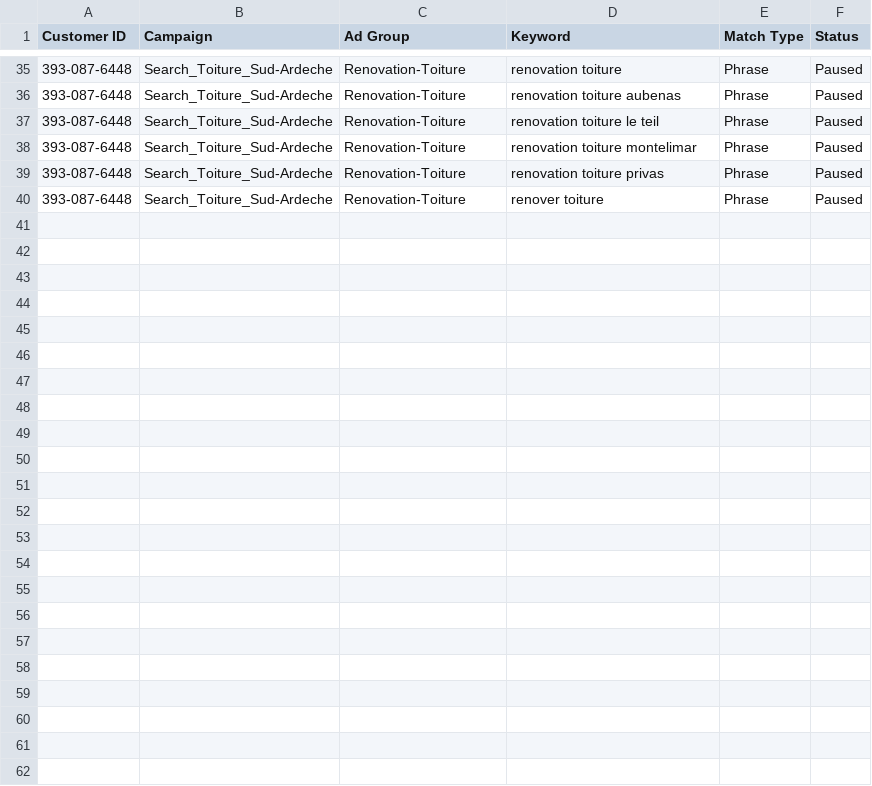
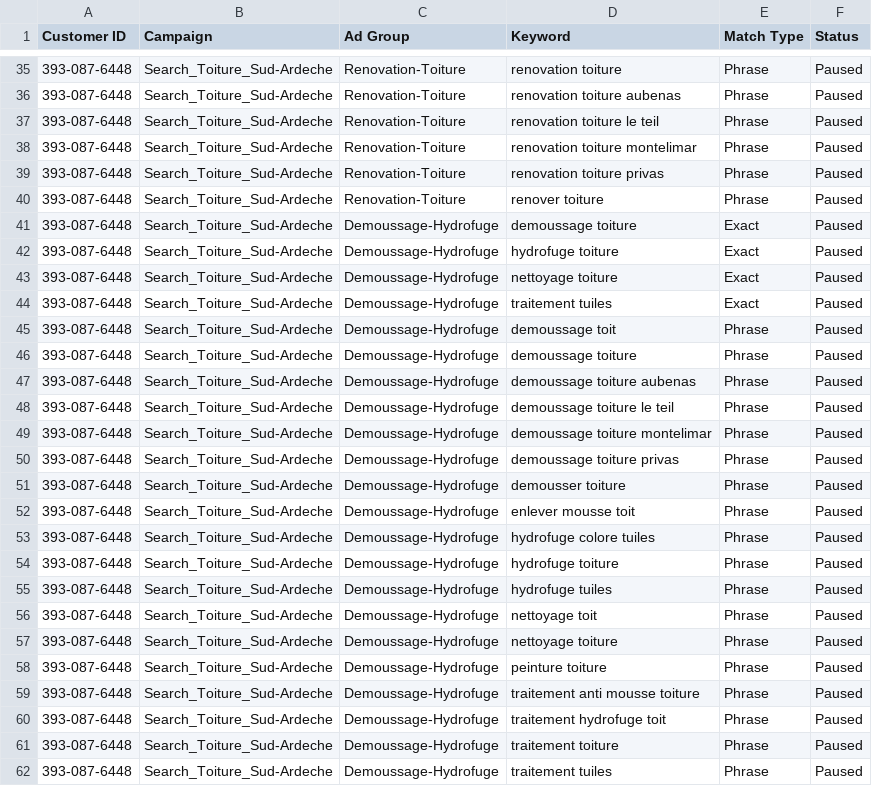
Before and after one commit to netfox-agency/debordrenovation, a CSV file: ads-import/DEBORD-06-phase2-en-attente.csv, drawn as a sheet; only a part is shown, gaps mark what is left out.

```diff
--- a/ads-import/DEBORD-06-phase2-en-attente.csv
+++ b/ads-import/DEBORD-06-phase2-en-attente.csv
@@ -40 +40,23 @@
 393-087-6448,Search_Toiture_Sud-Ardeche,Renovation-Toiture,renover toiture,Phrase,Paused
+393-087-6448,Search_Toiture_Sud-Ardeche,Demoussage-Hydrofuge,demoussage toiture,Exact,Paused
+393-087-6448,Search_Toiture_Sud-Ardeche,Demoussage-Hydrofuge,hydrofuge toiture,Exact,Paused
+393-087-6448,Search_Toiture_Sud-Ardeche,Demoussage-Hydrofuge,nettoyage toiture,Exact,Paused
+393-087-6448,Search_Toiture_Sud-Ardeche,Demoussage-Hydrofuge,traitement tuiles,Exact,Paused
+393-087-6448,Search_Toiture_Sud-Ardeche,Demoussage-Hydrofuge,demoussage toit,Phrase,Paused
+393-087-6448,Search_Toiture_Sud-Ardeche,Demoussage-Hydrofuge,demoussage toiture,Phrase,Paused
+393-087-6448,Search_Toiture_Sud-Ardeche,Demoussage-Hydrofuge,demoussage toiture aubenas,Phrase,Paused
+393-087-6448,Search_Toiture_Sud-Ardeche,Demoussage-Hydrofuge,demoussage toiture le teil,Phrase,Paused
+393-087-6448,Search_Toiture_Sud-Ardeche,Demoussage-Hydrofuge,demoussage toiture montelimar,Phrase,Paused
+393-087-6448,Search_Toiture_Sud-Ardeche,Demoussage-Hydrofuge,demoussage toiture privas,Phrase,Paused
+393-087-6448,Search_Toiture_Sud-Ardeche,Demoussage-Hydrofuge,demousser toiture,Phrase,Paused
+393-087-6448,Search_Toiture_Sud-Ardeche,Demoussage-Hydrofuge,enlever mousse toit,Phrase,Paused
+393-087-6448,Search_Toiture_Sud-Ardeche,Demoussage-Hydrofuge,hydrofuge colore tuiles,Phrase,Paused
+393-087-6448,Search_Toiture_Sud-Ardeche,Demoussage-Hydrofuge,hydrofuge toiture,Phrase,Paused
+393-087-6448,Search_Toiture_Sud-Ardeche,Demoussage-Hydrofuge,hydrofuge tuiles,Phrase,Paused
+393-087-6448,Search_Toiture_Sud-Ardeche,Demoussage-Hydrofuge,nettoyage toit,Phrase,Paused
+393-087-6448,Search_Toiture_Sud-Ardeche,Demoussage-Hydrofuge,nettoyage toiture,Phrase,Paused
+393-087-6448,Search_Toiture_Sud-Ardeche,Demoussage-Hydrofuge,peinture toiture,Phrase,Paused
+393-087-6448,Search_Toiture_Sud-Ardeche,Demoussage-Hydrofuge,traitement anti mousse toiture,Phrase,Paused
+393-087-6448,Search_Toiture_Sud-Ardeche,Demoussage-Hydrofuge,traitement hydrofuge toit,Phrase,Paused
+393-087-6448,Search_Toiture_Sud-Ardeche,Demoussage-Hydrofuge,traitement toiture,Phrase,Paused
+393-087-6448,Search_Toiture_Sud-Ardeche,Demoussage-Hydrofuge,traitement tuiles,Phrase,Paused
```
Also changed, not shown: ads-import/DEBORD-01-campagnes.csv, ads-import/DEBORD-03-mots-cles.csv, 5 other files.
